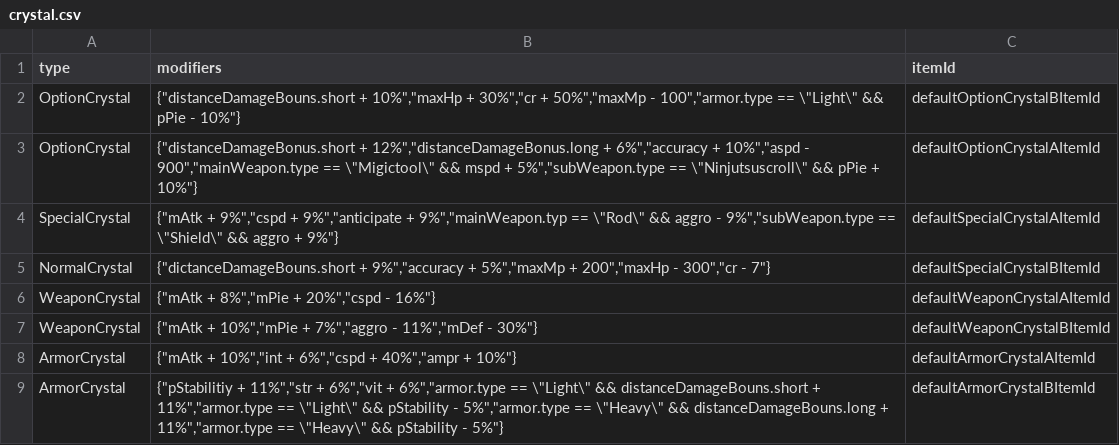
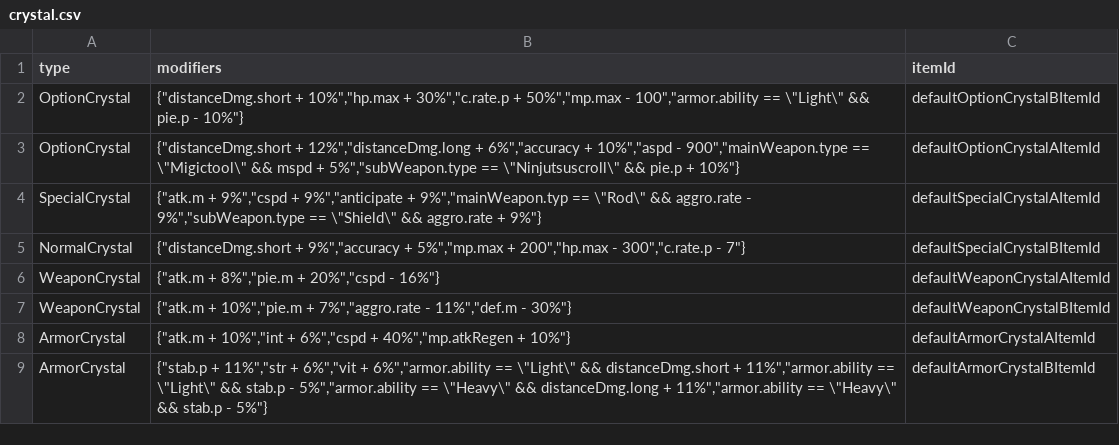
Before and after one commit to ToramCalculator-Team/ToramCalculator, a CSV file: db/backups/crystal.csv, drawn as a sheet.

```diff
--- a/db/backups/crystal.csv
+++ b/db/backups/crystal.csv
@@ -1,9 +1,9 @@
 type,modifiers,itemId
-OptionCrystal,"{""distanceDamageBouns.short + 10%"",""maxHp + 30%"",""cr + 50%"",""maxMp - 100"",""armor.type == \""Light\"" && pPie - 10%""}",defaultOptionCrystalBItemId
-OptionCrystal,"{""distanceDamageBonus.short + 12%"",""distanceDamageBonus.long + 6%"",""accuracy + 10%"",""aspd - 900"",""mainWeapon.type == \""Migictool\"" && mspd + 5%"",""subWeapon.type == \""Ninjutsuscroll\"" && pPie + 10%""}",defaultOptionCrystalAItemId
-SpecialCrystal,"{""mAtk + 9%"",""cspd + 9%"",""anticipate + 9%"",""mainWeapon.typ == \""Rod\"" && aggro - 9%"",""subWeapon.type == \""Shield\"" && aggro + 9%""}",defaultSpecialCrystalAItemId
-NormalCrystal,"{""dictanceDamageBouns.short + 9%"",""accuracy + 5%"",""maxMp + 200"",""maxHp - 300"",""cr - 7""}",defaultSpecialCrystalBItemId
-WeaponCrystal,"{""mAtk + 8%"",""mPie + 20%"",""cspd - 16%""}",defaultWeaponCrystalAItemId
-WeaponCrystal,"{""mAtk + 10%"",""mPie + 7%"",""aggro - 11%"",""mDef - 30%""}",defaultWeaponCrystalBItemId
-ArmorCrystal,"{""mAtk + 10%"",""int + 6%"",""cspd + 40%"",""ampr + 10%""}",defaultArmorCrystalAItemId
-ArmorCrystal,"{""pStabilitiy + 11%"",""str + 6%"",""vit + 6%"",""armor.type == \""Light\"" && distanceDamageBouns.short + 11%"",""armor.type == \""Light\"" && pStability - 5%"",""armor.type == \""Heavy\"" && distanceDamageBouns.long + 11%"",""armor.type == \""Heavy\"" && pStability - 5%""}",defaultArmorCrystalBItemId
+OptionCrystal,"{""distanceDmg.short + 10%"",""hp.max + 30%"",""c.rate.p + 50%"",""mp.max - 100"",""armor.ability == \""Light\"" && pie.p - 10%""}",defaultOptionCrystalBItemId
+OptionCrystal,"{""distanceDmg.short + 12%"",""distanceDmg.long + 6%"",""accuracy + 10%"",""aspd - 900"",""mainWeapon.type == \""Migictool\"" && mspd + 5%"",""subWeapon.type == \""Ninjutsuscroll\"" && pie.p + 10%""}",defaultOptionCrystalAItemId
+SpecialCrystal,"{""atk.m + 9%"",""cspd + 9%"",""anticipate + 9%"",""mainWeapon.typ == \""Rod\"" && aggro.rate - 9%"",""subWeapon.type == \""Shield\"" && aggro.rate + 9%""}",defaultSpecialCrystalAItemId
+NormalCrystal,"{""distanceDmg.short + 9%"",""accuracy + 5%"",""mp.max + 200"",""hp.max - 300"",""c.rate.p - 7""}",defaultSpecialCrystalBItemId
+WeaponCrystal,"{""atk.m + 8%"",""pie.m + 20%"",""cspd - 16%""}",defaultWeaponCrystalAItemId
+WeaponCrystal,"{""atk.m + 10%"",""pie.m + 7%"",""aggro.rate - 11%"",""def.m - 30%""}",defaultWeaponCrystalBItemId
+ArmorCrystal,"{""atk.m + 10%"",""int + 6%"",""cspd + 40%"",""mp.atkRegen + 10%""}",defaultArmorCrystalAItemId
+ArmorCrystal,"{""stab.p + 11%"",""str + 6%"",""vit + 6%"",""armor.ability == \""Light\"" && distanceDmg.short + 11%"",""armor.ability == \""Light\"" && stab.p - 5%"",""armor.ability == \""Heavy\"" && distanceDmg.long + 11%"",""armor.ability == \""Heavy\"" && stab.p - 5%""}",defaultArmorCrystalBItemId
```
Also changed, not shown: db/backups/avatar.csv, db/backups/option.csv, 8 other files.
